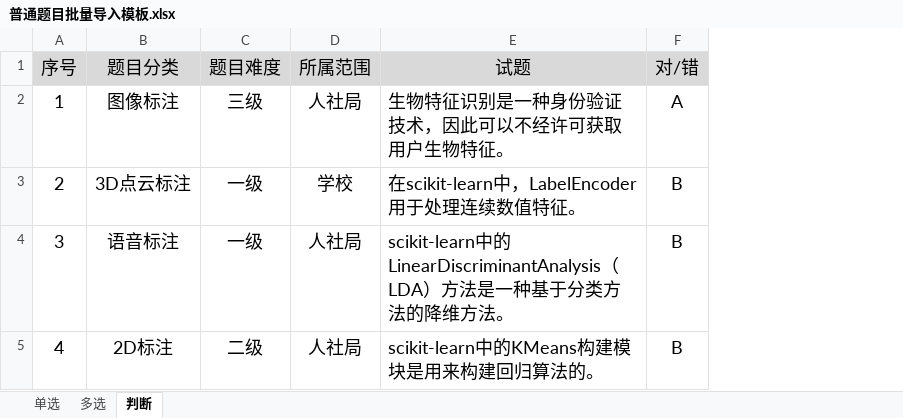
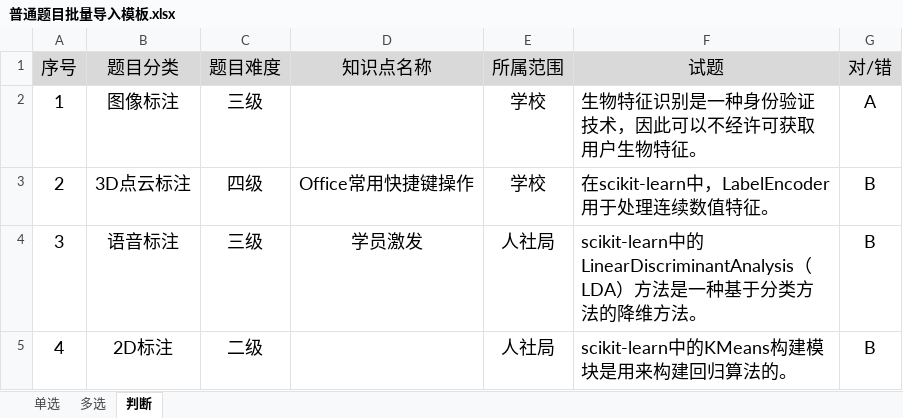
Before and after one commit to zzlling123/annotation, an Excel workbook: src/main/resources/titleIntroductionTemplate/普通题目批量导入模板.xlsx, sheet 判断, drawn as a sheet; values as stored, in another font and other column widths than the file's, no borders; addresses are those after the commit; the diff names each change by its address in the sheet, - before the commit and + after, or states it on an @@ line.

```diff
--- a/src/main/resources/titleIntroductionTemplate/普通题目批量导入模板.xlsx (sheet 判断)
+++ b/src/main/resources/titleIntroductionTemplate/普通题目批量导入模板.xlsx (sheet 判断)
+column D (知识点名称), rows 3-4: Office常用快捷键操作 | 学员激发
-E2 (所属范围): 人社局
+E2 (所属范围): 学校
-C3 (题目难度): 一级
+C3 (题目难度): 四级
-C4 (题目难度): 一级
+C4 (题目难度): 三级
```
Also changed, not shown: sheet 多选, sheet 单选, 2 other files.
